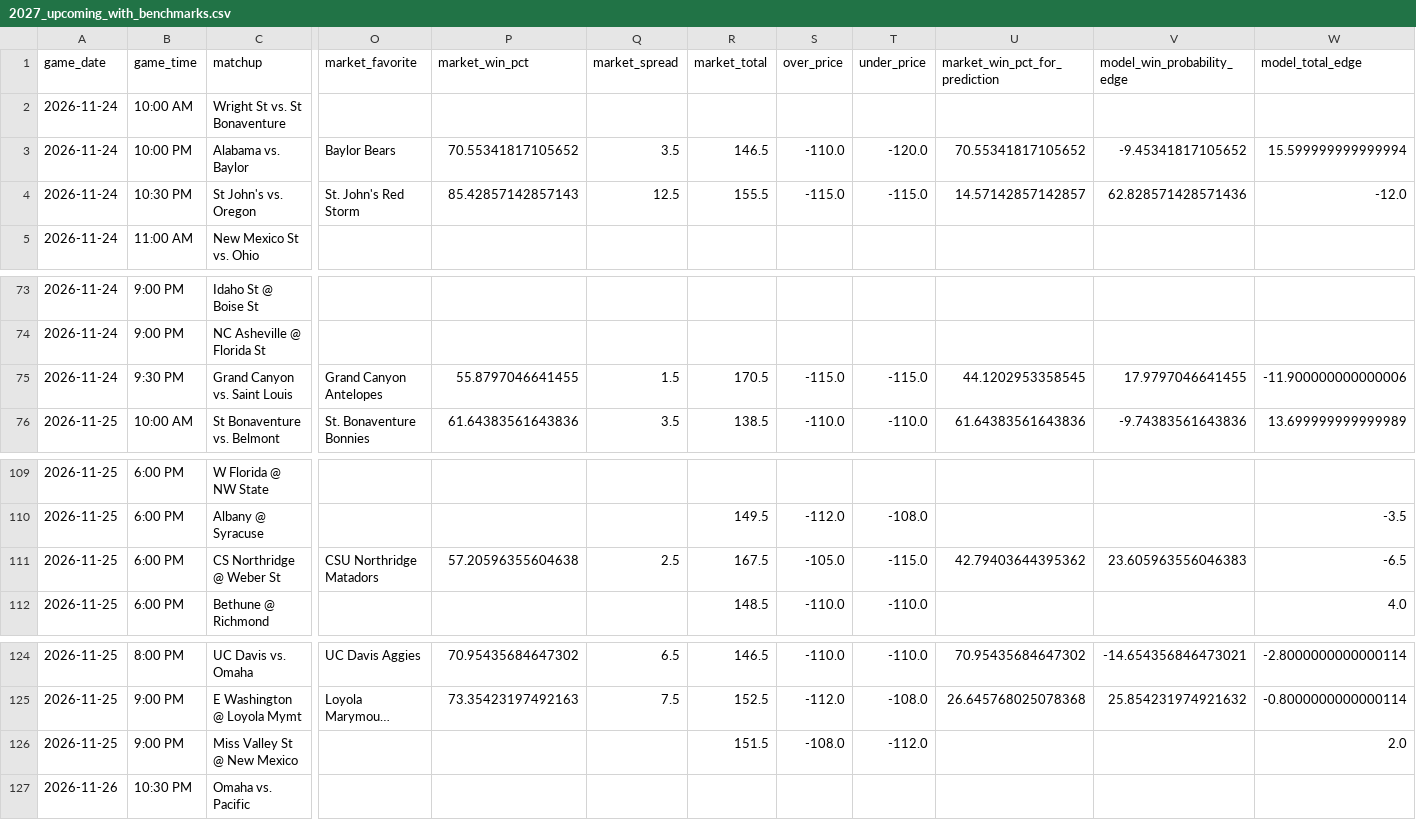
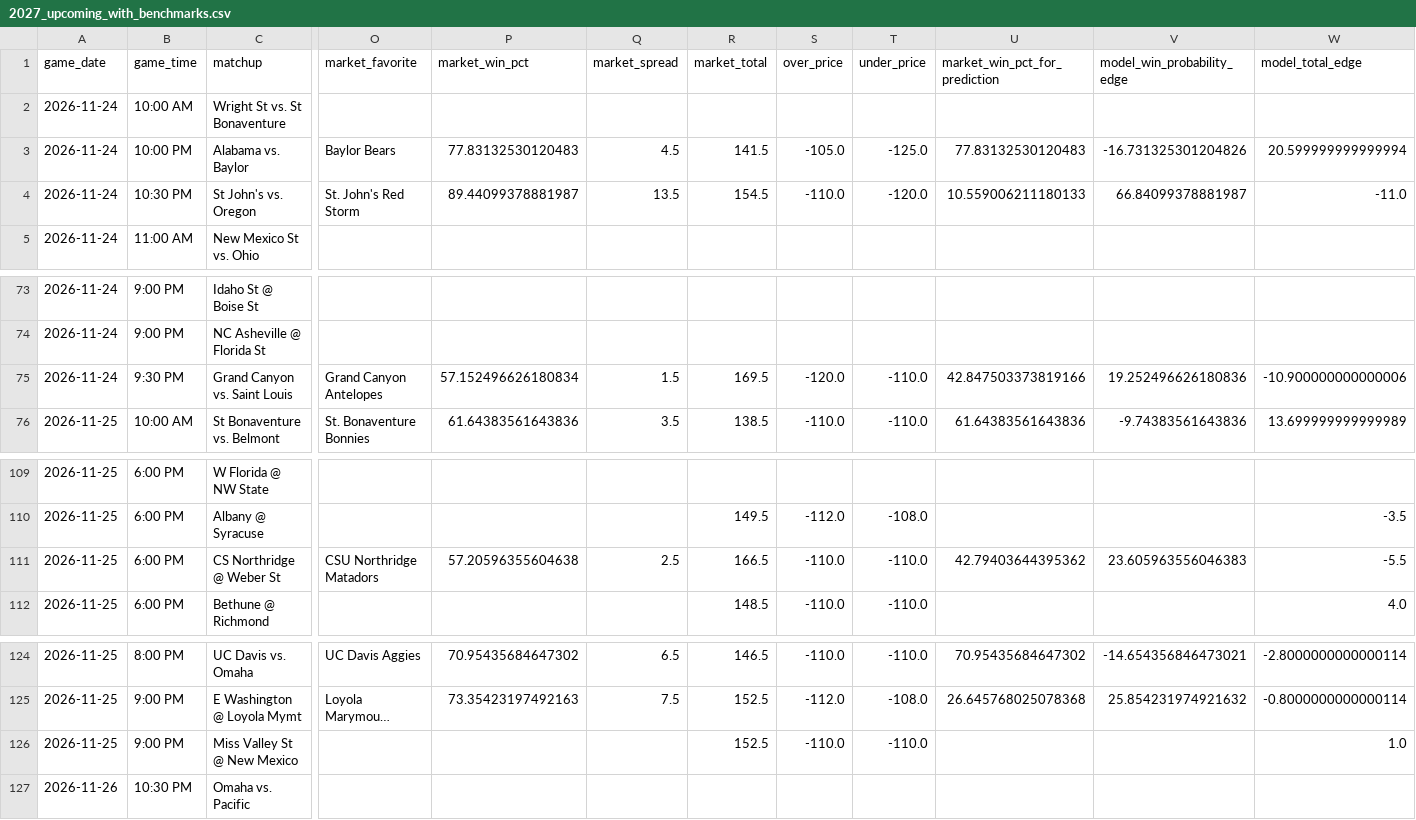
Before and after one commit to tmgrady93-bit/ncaa-basketball-model, a CSV file: data/2027_upcoming_with_benchmarks.csv, drawn as a sheet; only a part is shown, gaps mark what is left out; long unchanged cells end in …; the diff names each change by its address in the sheet, - before the commit and + after, or states it on an @@ line.

```diff
--- a/data/2027_upcoming_with_benchmarks.csv
+++ b/data/2027_upcoming_with_benchmarks.csv
-P3 (market_win_pct): 70.55341817105652
+P3 (market_win_pct): 77.83132530120483
-Q3 (market_spread): 3.5
+Q3 (market_spread): 4.5
-R3 (market_total): 146.5
+R3 (market_total): 141.5
-S3 (over_price): -110.0
+S3 (over_price): -105.0
-T3 (under_price): -120.0
+T3 (under_price): -125.0
-U3 (market_win_pct_for_prediction): 70.55341817105652
+U3 (market_win_pct_for_prediction): 77.83132530120483
-V3 (model_win_probability_edge): -9.45341817105652
+V3 (model_win_probability_edge): -16.731325301204826
-W3 (model_total_edge): 15.599999999999994
+W3 (model_total_edge): 20.599999999999994
-P4 (market_win_pct): 85.42857142857143
+P4 (market_win_pct): 89.44099378881987
-Q4 (market_spread): 12.5
+Q4 (market_spread): 13.5
-R4 (market_total): 155.5
+R4 (market_total): 154.5
-S4 (over_price): -115.0
+S4 (over_price): -110.0
-T4 (under_price): -115.0
+T4 (under_price): -120.0
-U4 (market_win_pct_for_prediction): 14.57142857142857
+U4 (market_win_pct_for_prediction): 10.559006211180133
-V4 (model_win_probability_edge): 62.828571428571436
+V4 (model_win_probability_edge): 66.84099378881987
-W4 (model_total_edge): -12.0
+W4 (model_total_edge): -11.0
-P75 (market_win_pct): 55.8797046641455
+P75 (market_win_pct): 57.152496626180834
-R75 (market_total): 170.5
+R75 (market_total): 169.5
-S75 (over_price): -115.0
+S75 (over_price): -120.0
-T75 (under_price): -115.0
+T75 (under_price): -110.0
-U75 (market_win_pct_for_prediction): 44.1202953358545
+U75 (market_win_pct_for_prediction): 42.847503373819166
-V75 (model_win_probability_edge): 17.9797046641455
+V75 (model_win_probability_edge): 19.252496626180836
-W75 (model_total_edge): -11.900000000000006
+W75 (model_total_edge): -10.900000000000006
-R111 (market_total): 167.5
+R111 (market_total): 166.5
-S111 (over_price): -105.0
+S111 (over_price): -110.0
-T111 (under_price): -115.0
+T111 (under_price): -110.0
-W111 (model_total_edge): -6.5
+W111 (model_total_edge): -5.5
-R126 (market_total): 151.5
+R126 (market_total): 152.5
-S126 (over_price): -108.0
+S126 (over_price): -110.0
-T126 (under_price): -112.0
+T126 (under_price): -110.0
-W126 (model_total_edge): 2.0
+W126 (model_total_edge): 1.0
```
Also changed, not shown: data/draftkings_ncaab_odds.csv.
